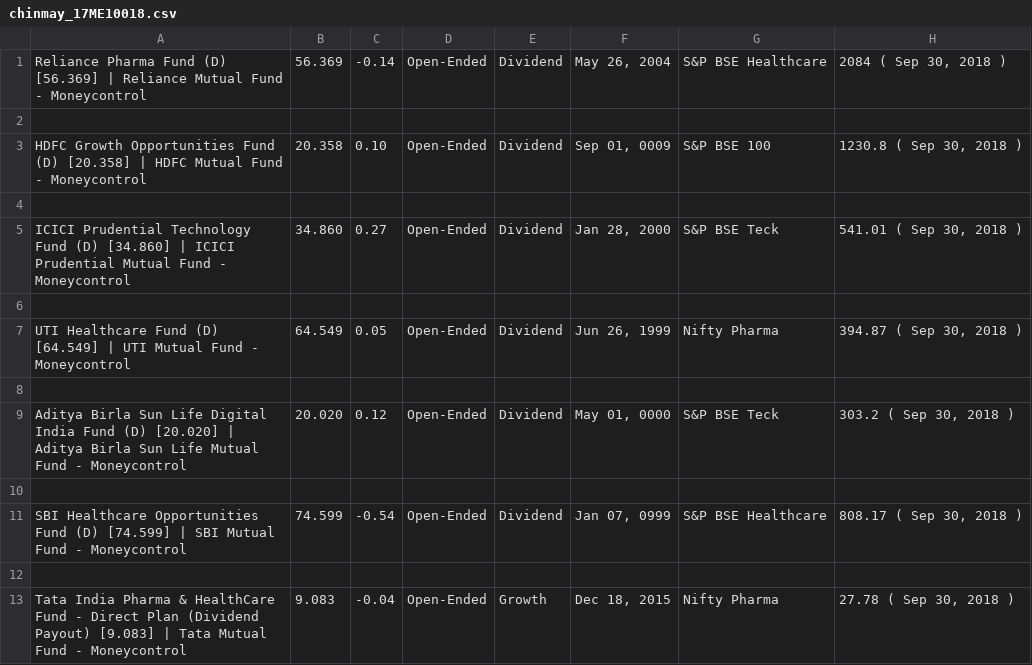
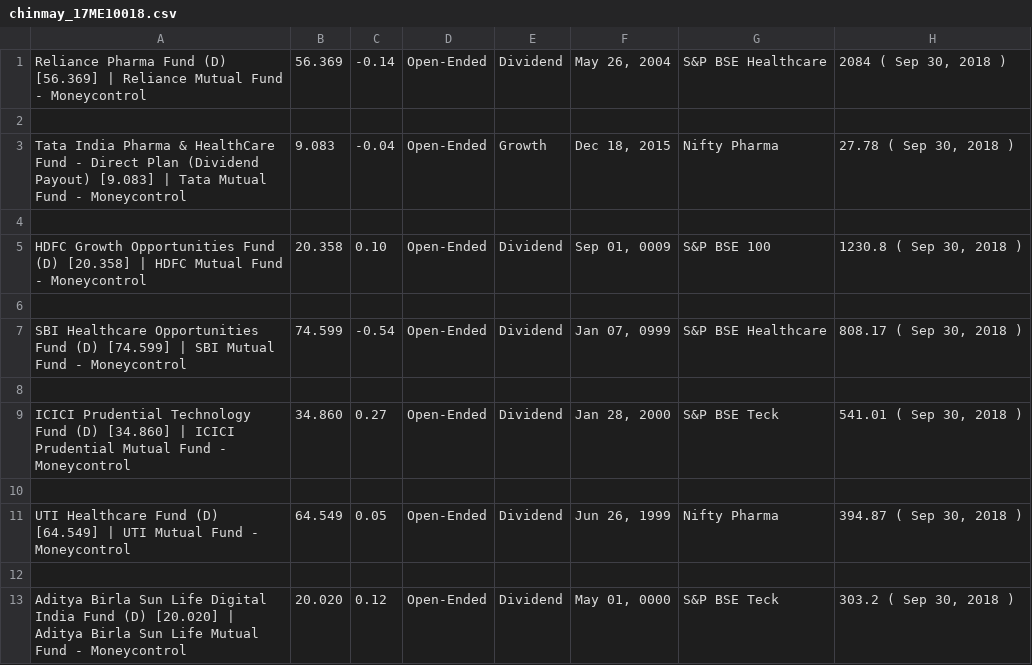
Before and after one commit to CPSAHWAL/simple-scraper, a CSV file: chinmay_17ME10018.csv, drawn as a sheet; only a part is shown; removed rows and columns are numbered as before the commit, all else as after; rows hold the shown columns only; the diff names each change by its address in the sheet, - before the commit and + after, or states it on an @@ line.

```diff
--- a/chinmay_17ME10018.csv
+++ b/chinmay_17ME10018.csv
@@ row 13 moved to row 3: Tata India Pharma & HealthCare Fund - Di… @@
+row 4: (empty)
+row 6: (empty)
@@ row 11 moved to row 7: SBI Healthcare Opportunities Fund (D) [7… @@
-row 10: (empty)
-row 12: (empty)
```
Also changed, not shown: 4 other files.
